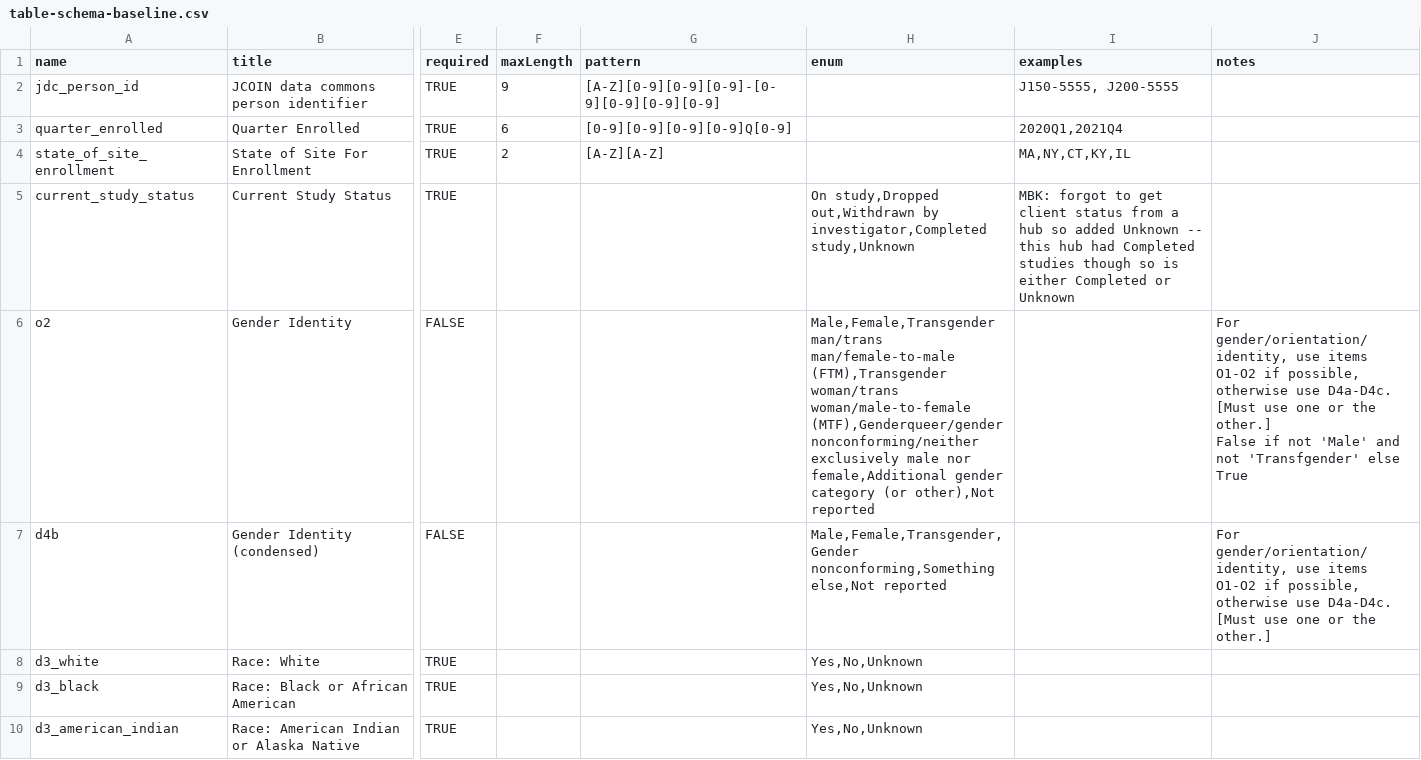
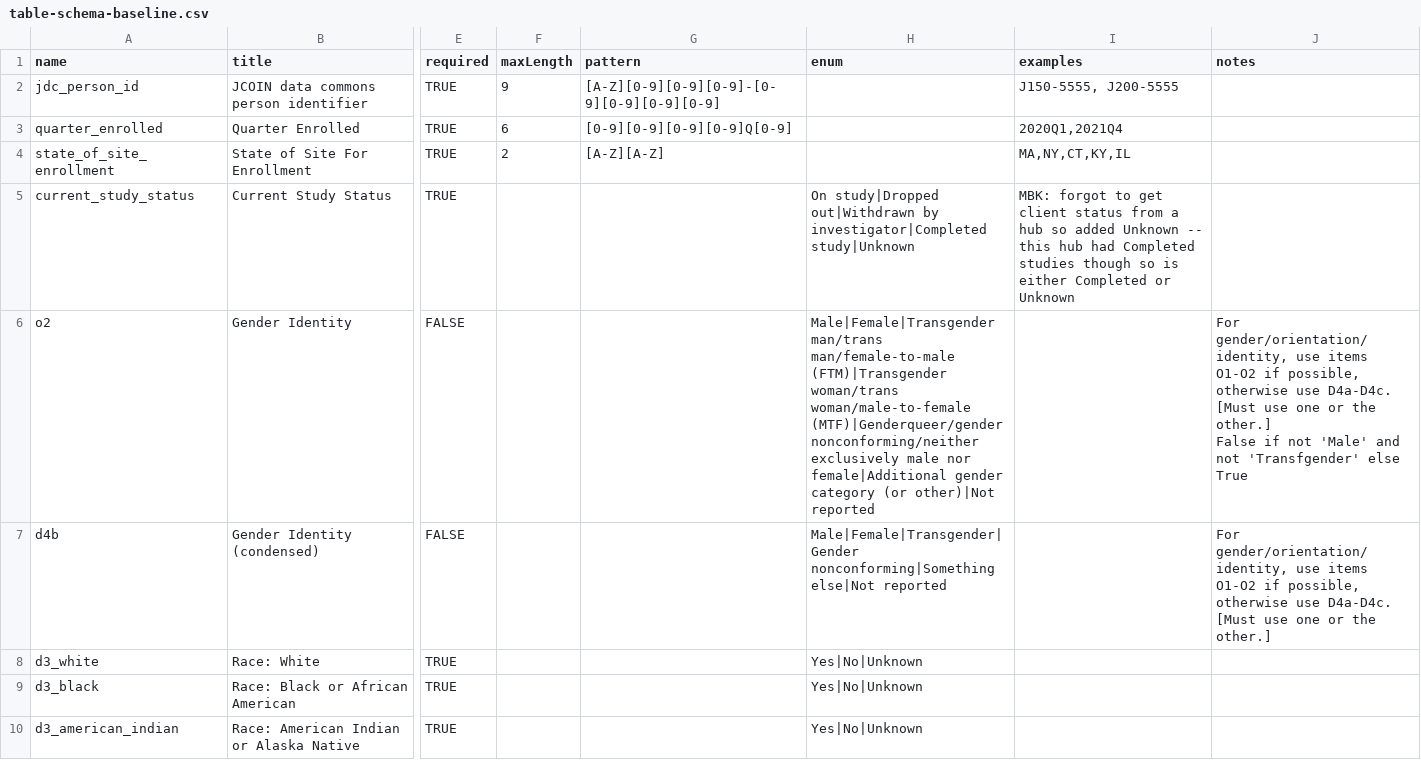
Before and after one commit to jcoin-maarc/JCOIN-Core-Measures, a CSV file: csvs/table-schema-baseline.csv, drawn as a sheet; only a part is shown, gaps mark what is left out; the diff covers the shown part only; the diff names each change by its address in the sheet, - before the commit and + after, or states it on an @@ line.

```diff
--- a/csvs/table-schema-baseline.csv
+++ b/csvs/table-schema-baseline.csv
-H5 (enum): On study,Dropped out,Withdrawn by investigator,Completed study,Unknown
+H5 (enum): On study|Dropped out|Withdrawn by investigator|Completed study|Unknown
-H6 (enum): Male,Female,Transgender man/trans man/female-to-male (FTM),Transgender woman/trans woman/male-to-female (MTF),Genderqueer/gender nonconforming/neither exclusively male nor female,Additional gender category (or other),Not reported
+H6 (enum): Male|Female|Transgender man/trans man/female-to-male (FTM)|Transgender woman/trans woman/male-to-female (MTF)|Genderqueer/gender nonconforming/neither exclusively male nor female|Additional gender category (or other)|Not reported
-H7 (enum): Male,Female,Transgender,Gender nonconforming,Something else,Not reported
+H7 (enum): Male|Female|Transgender|Gender nonconforming|Something else|Not reported
-H8:H10 (enum): Yes,No,Unknown
+H8:H10 (enum): Yes|No|Unknown
```
Also changed, not shown: 11 edited cells elsewhere in this file, 1 other file.
